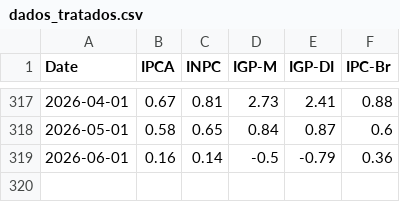
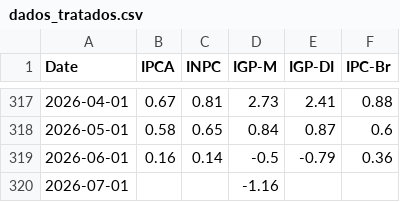
Before and after one commit to AntonioRomao413/auto, a CSV file: projeto/dados_tratados.csv, drawn as a sheet; only a part is shown, gaps mark what is left out.

```diff
--- a/projeto/dados_tratados.csv
+++ b/projeto/dados_tratados.csv
@@ -319 +319,2 @@ Date,IPCA,INPC,IGP-M,IGP-DI,IPC-Br
 2026-06-01,0.16,0.14,-0.5,-0.79,0.36
+2026-07-01,,,-1.16,,
```
